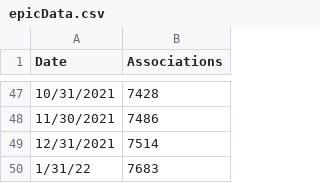
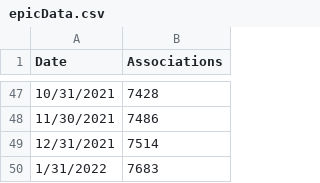
Before and after one commit to LaBarreOksnee/my-first-static-web-app-, a CSV file: api/message/epicData.csv, drawn as a sheet; only a part is shown, gaps mark what is left out.

Commit message:
Fixed date

```diff
--- a/api/message/epicData.csv
+++ b/api/message/epicData.csv
@@ -49,2 +49,2 @@
 12/31/2021,7514
-1/31/22,7683
+1/31/2022,7683
```
